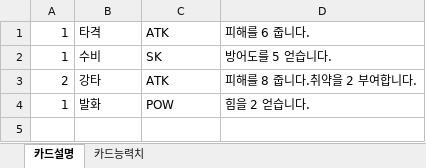
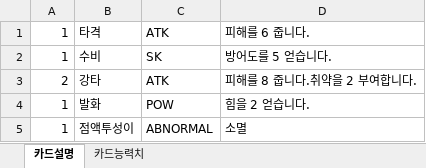
Before and after one commit to MikangMark/Sls, an Excel workbook: Assets/Excel/Card_IronClead_Info.xlsx, sheet 카드설명, drawn as a sheet; values as stored, in another font and other column widths than the file's, no borders; the diff names each change by its address in the sheet, - before the commit and + after, or states it on an @@ line.

```diff
--- a/Assets/Excel/Card_IronClead_Info.xlsx (sheet 카드설명)
+++ b/Assets/Excel/Card_IronClead_Info.xlsx (sheet 카드설명)
+row 5: 1 | 점액투성이 | ABNORMAL | 소멸
```
Also changed, not shown: sheet 카드능력치, 25 other files.
